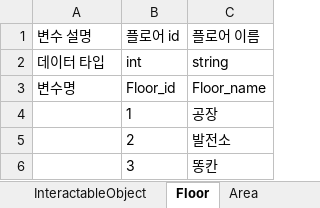
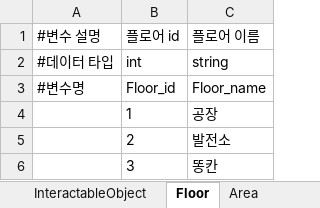
Before and after one commit to catsnakedog/DungeonRPGDataFile, an Excel workbook: Temporary_Table.xlsx, sheet Floor, drawn as a sheet; values as stored, in another font and other column widths than the file's, no borders; the diff names each change by its address in the sheet, - before the commit and + after, or states it on an @@ line.

```diff
--- a/Temporary_Table.xlsx (sheet Floor)
+++ b/Temporary_Table.xlsx (sheet Floor)
-A1: 변수 설명
+A1: #변수 설명
-A2: 데이터 타입
+A2: #데이터 타입
-A3: 변수명
+A3: #변수명
```
Also changed, not shown: sheet Area_Resource_Relation, sheet Area_Monster_Relation, sheet Floor_Area_Relation, sheet InteractableObject, sheet Area_FarmingSpot_Relation, sheet Monster_Property, 5 more sheets, other sheet tabs.
